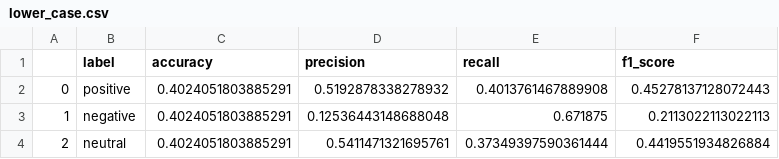
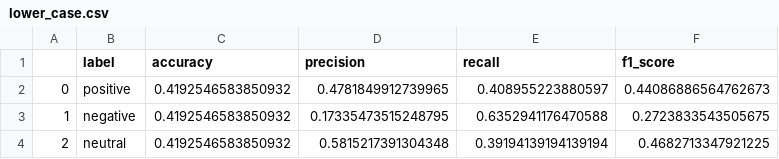
Before and after one commit to ojas-sethi/stock-news-sentiment-analysis, a CSV file: src/data_analysis_pipeline/sentiment_analysis_results/lower_case.csv, drawn as a sheet.

```diff
--- a/src/data_analysis_pipeline/sentiment_analysis_results/lower_case.csv
+++ b/src/data_analysis_pipeline/sentiment_analysis_results/lower_case.csv
@@ -1,4 +1,4 @@
 ,label,accuracy,precision,recall,f1_score
-0,positive,0.4024051803885291,0.5192878338278932,0.4013761467889908,0.45278137128072443
-1,negative,0.4024051803885291,0.12536443148688048,0.671875,0.2113022113022113
-2,neutral,0.4024051803885291,0.5411471321695761,0.37349397590361444,0.4419551934826884
+0,positive,0.4192546583850932,0.4781849912739965,0.408955223880597,0.44086886564762673
+1,negative,0.4192546583850932,0.17335473515248795,0.6352941176470588,0.2723833543505675
+2,neutral,0.4192546583850932,0.5815217391304348,0.39194139194139194,0.4682713347921225
```
Also changed, not shown: src/data_analysis_pipeline/sentiment_analysis_results/lemmatize.csv, src/data_analysis_pipeline/sentiment_analysis_results/remove_named_entities.csv, 32 other files.
